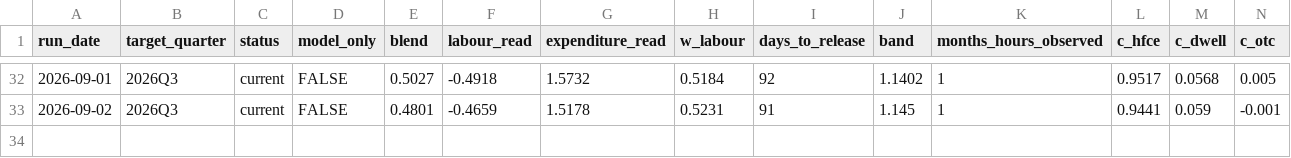
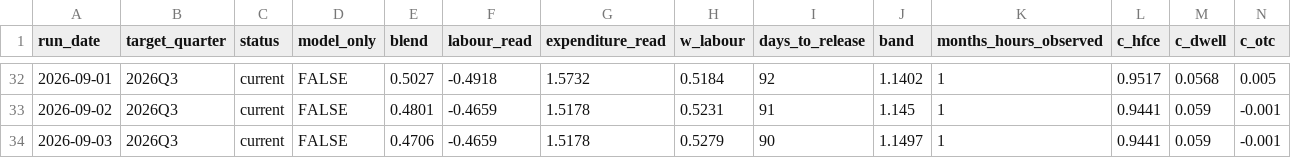
Before and after one commit to andrewlilley/ausnow, a CSV file: data/nowcast_history.csv, drawn as a sheet; only a part is shown, gaps mark what is left out; rows hold the shown columns only; the diff names each change by its address in the sheet, - before the commit and + after, or states it on an @@ line.

Commit message:
nowcast run 2026-09-03

```diff
--- a/data/nowcast_history.csv
+++ b/data/nowcast_history.csv
+row 34: 2026-09-03 | 2026Q3 | current | FALSE | 0.4706 | -0.4659 | 1.5178 | 0.5279 | 90 | 1.1497 | 1 | 0.9441 | 0.059 | -0.001
```
Also changed, not shown: data/heartbeat.csv, 18 other files.
